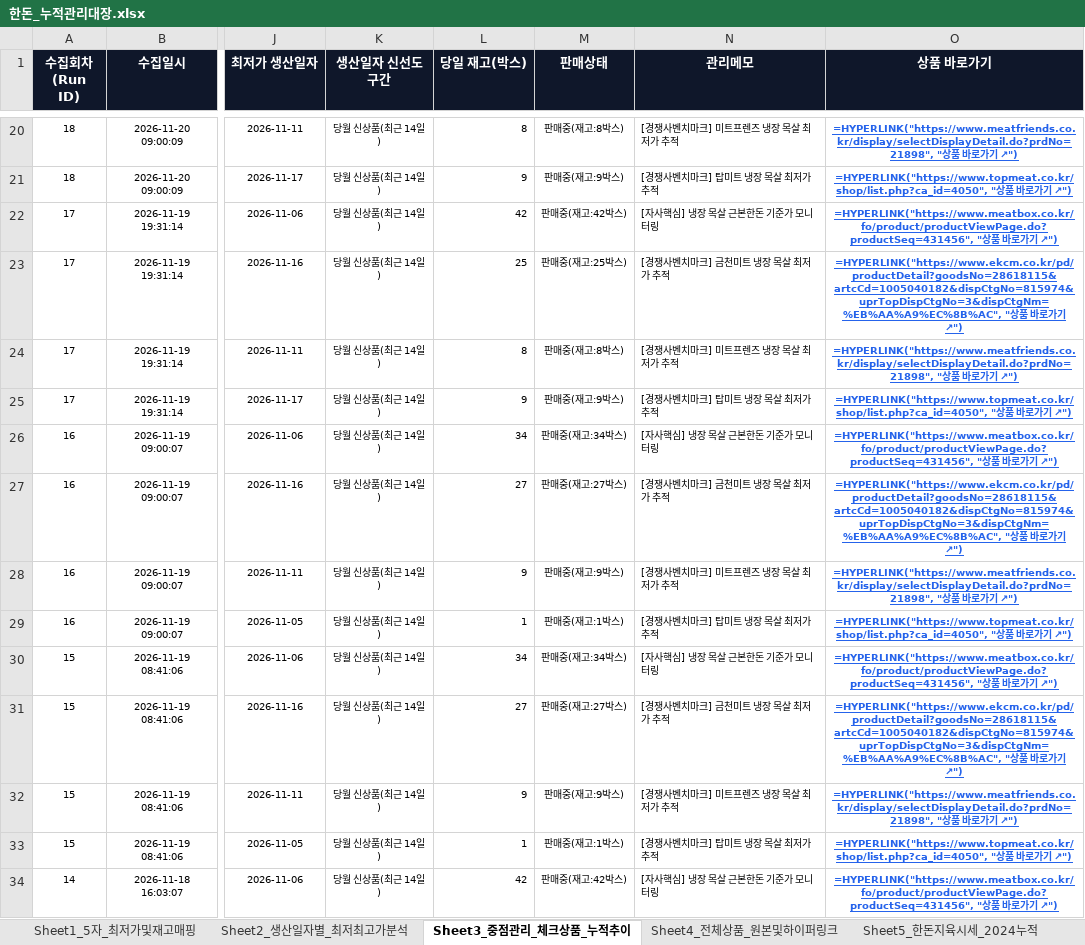
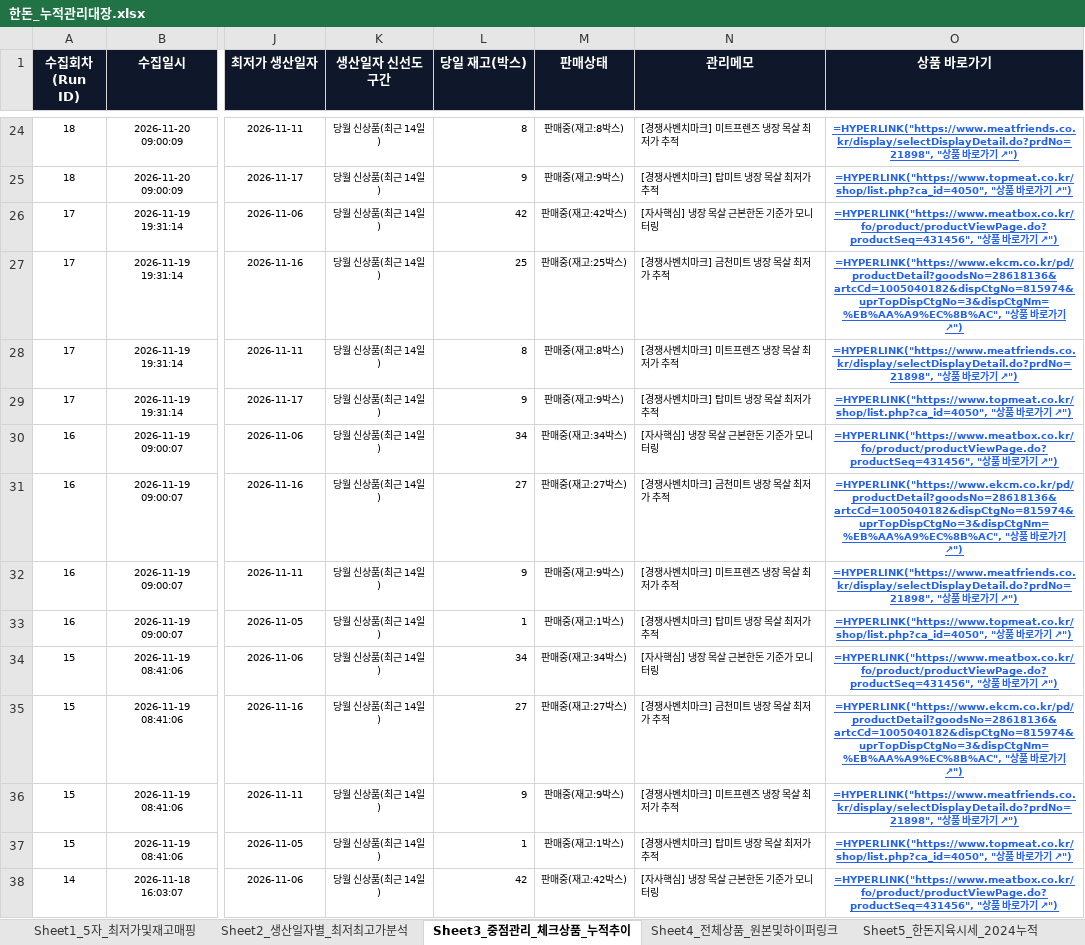
Before and after one commit to lks230325/daesanpork, an Excel workbook: static_data/한돈_누적관리대장.xlsx, sheet Sheet3_중점관리_체크상품_누적추이, drawn as a sheet; only a part is shown, gaps mark what is left out; values as stored, in another font and other column widths than the file's, no borders; formulas without a stored value are shown as written; addresses are those after the commit; the diff covers the shown part only; the diff names each change by its address in the sheet, - before the commit and + after, or states it on an @@ line.

```diff
--- a/static_data/한돈_누적관리대장.xlsx (sheet Sheet3_중점관리_체크상품_누적추이)
+++ b/static_data/한돈_누적관리대장.xlsx (sheet Sheet3_중점관리_체크상품_누적추이)
-O27 (상품 바로가기): =HYPERLINK("https://www.ekcm.co.kr/pd/productDetail?goodsNo=28618115&artcCd=1005040182&dispCtgNo=815974&uprTopDispCtgNo=3&dispCtgNm=%EB%AA%A9%EC%8B%AC", "상…
+O27 (상품 바로가기): =HYPERLINK("https://www.ekcm.co.kr/pd/productDetail?goodsNo=28618136&artcCd=1005040182&dispCtgNo=815974&uprTopDispCtgNo=3&dispCtgNm=%EB%AA%A9%EC%8B%AC", "상…
-O31 (상품 바로가기): =HYPERLINK("https://www.ekcm.co.kr/pd/productDetail?goodsNo=28618115&artcCd=1005040182&dispCtgNo=815974&uprTopDispCtgNo=3&dispCtgNm=%EB%AA%A9%EC%8B%AC", "상…
+O31 (상품 바로가기): =HYPERLINK("https://www.ekcm.co.kr/pd/productDetail?goodsNo=28618136&artcCd=1005040182&dispCtgNo=815974&uprTopDispCtgNo=3&dispCtgNm=%EB%AA%A9%EC%8B%AC", "상…
-O35 (상품 바로가기): =HYPERLINK("https://www.ekcm.co.kr/pd/productDetail?goodsNo=28618115&artcCd=1005040182&dispCtgNo=815974&uprTopDispCtgNo=3&dispCtgNm=%EB%AA%A9%EC%8B%AC", "상…
+O35 (상품 바로가기): =HYPERLINK("https://www.ekcm.co.kr/pd/productDetail?goodsNo=28618136&artcCd=1005040182&dispCtgNo=815974&uprTopDispCtgNo=3&dispCtgNm=%EB%AA%A9%EC%8B%AC", "상…
```
Also changed, not shown: 9 added rows and 14 edited cells elsewhere in this sheet, sheet Sheet4_전체상품_원본및하이퍼링크, sheet Sheet1_5자_최저가및재고매핑, sheet Sheet2_생산일자별_최저최고가분석, sheet Sheet5_한돈지육시세_2024누적, 12 other files.
